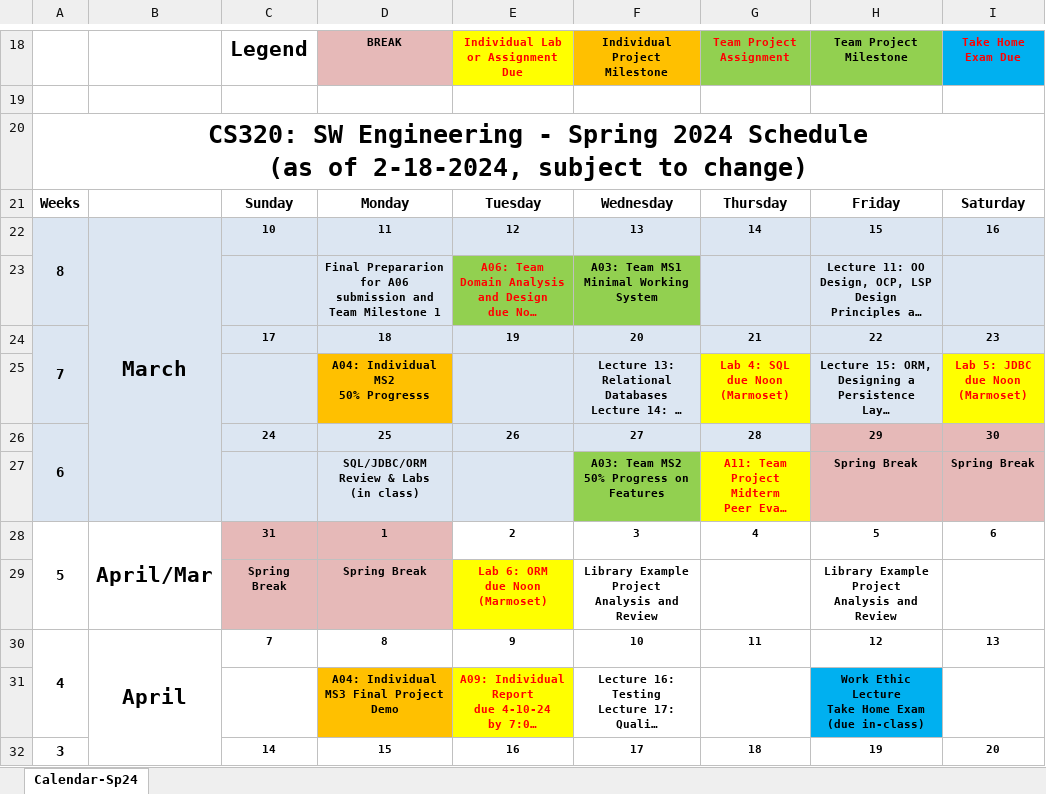
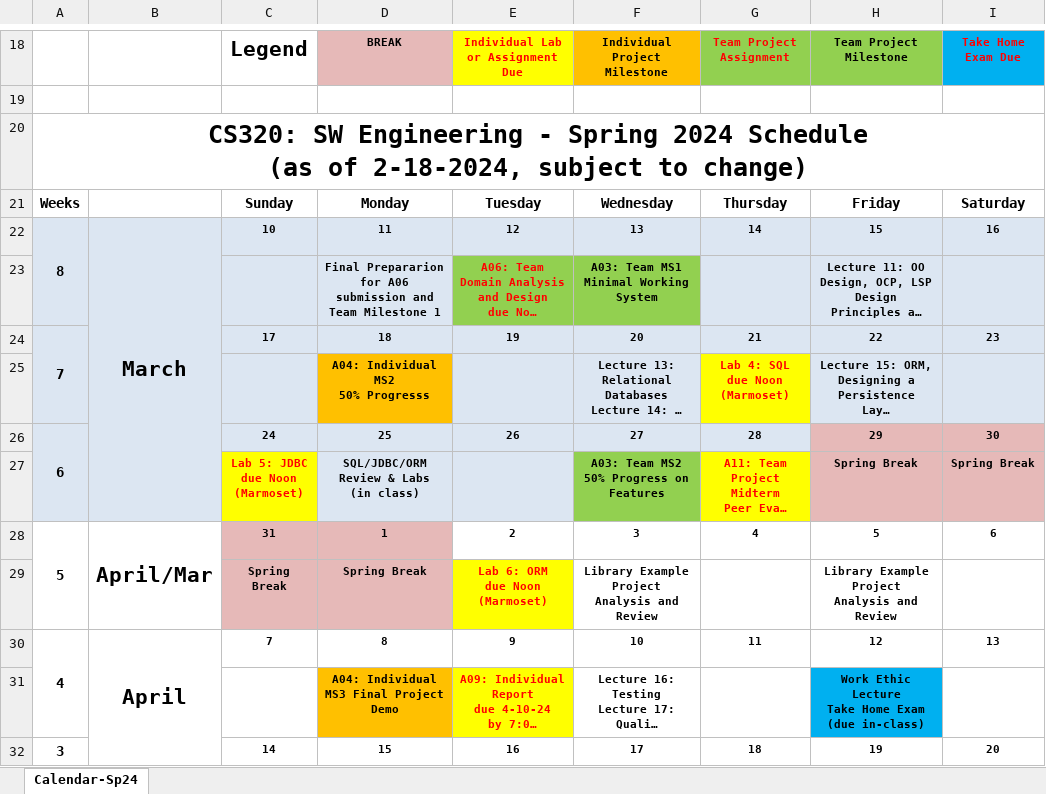
Before and after one commit to ycpcs/cs320-spring2024, an Excel workbook: CS320-Spring2024Calendar.xlsx, sheet Calendar-Sp24, drawn as a sheet; only a part is shown, gaps mark what is left out; long unchanged cells end in …; values as stored, in another font and other column widths than the file's, no borders; ↵ is a line break in a cell; the diff names each change by its address in the sheet, - before the commit and + after, or states it on an @@ line.

Commit message:
moved JDBC lab due date

```diff
--- a/CS320-Spring2024Calendar.xlsx (sheet Calendar-Sp24)
+++ b/CS320-Spring2024Calendar.xlsx (sheet Calendar-Sp24)
-I25: Lab 5: JDBC ↵ due Noon ↵ (Marmoset)
+I25: (empty)
-I25 fill: #FFFF00
+I25 fill: #DCE6F2
-C27: (empty)
+C27: Lab 5: JDBC ↵ due Noon ↵ (Marmoset)
-C27 fill: #DCE6F2
+C27 fill: #FFFF00
```
Also changed, not shown: 2 other files.
